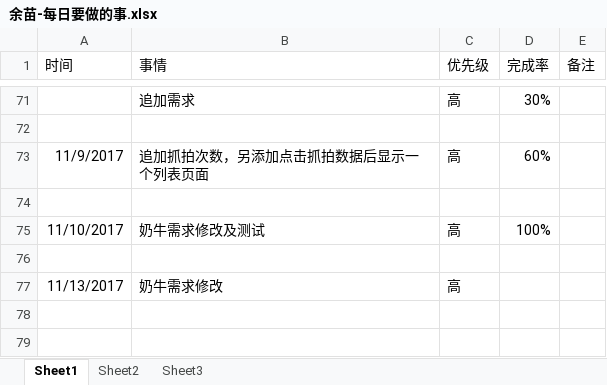
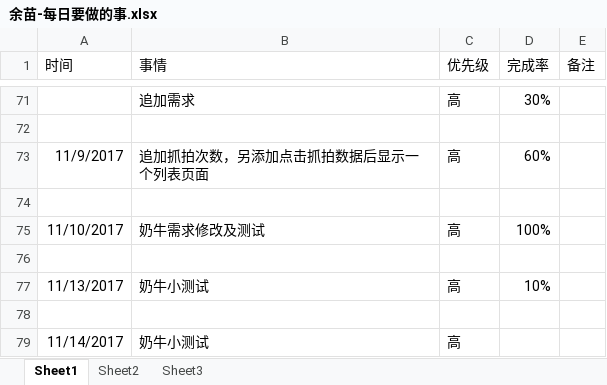
Before and after one commit to bird-start/eshop-doc, an Excel workbook: 交流管理/项目日报/余苗-每日要做的事.xlsx, sheet Sheet1, drawn as a sheet; only a part is shown, gaps mark what is left out; values as stored, in another font and other column widths than the file's, no borders; the diff names each change by its address in the sheet, - before the commit and + after, or states it on an @@ line.

```diff
--- a/交流管理/项目日报/余苗-每日要做的事.xlsx (sheet Sheet1)
+++ b/交流管理/项目日报/余苗-每日要做的事.xlsx (sheet Sheet1)
-B77 (事情): 奶牛需求修改
+B77 (事情): 奶牛小测试
-D77 (完成率): (empty)
+D77 (完成率): 10%
+row 78: (empty)
+row 79: 11/14/2017 | 奶牛小测试 | 高
```
Also changed, not shown: 交流管理/项目日报/宋雪-每日要做的事.xlsx.
